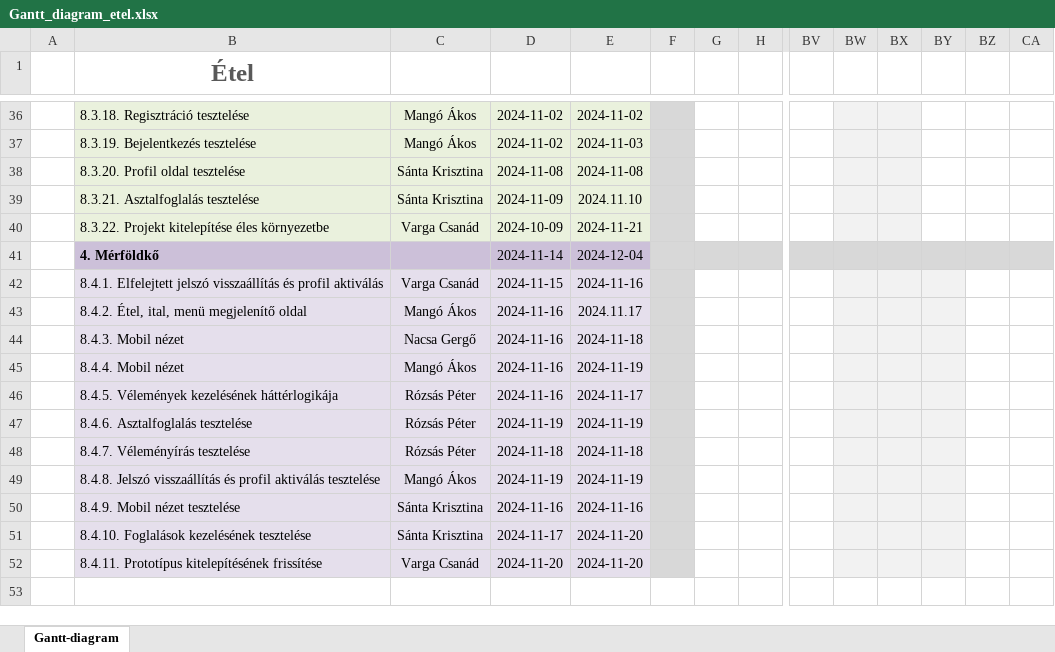
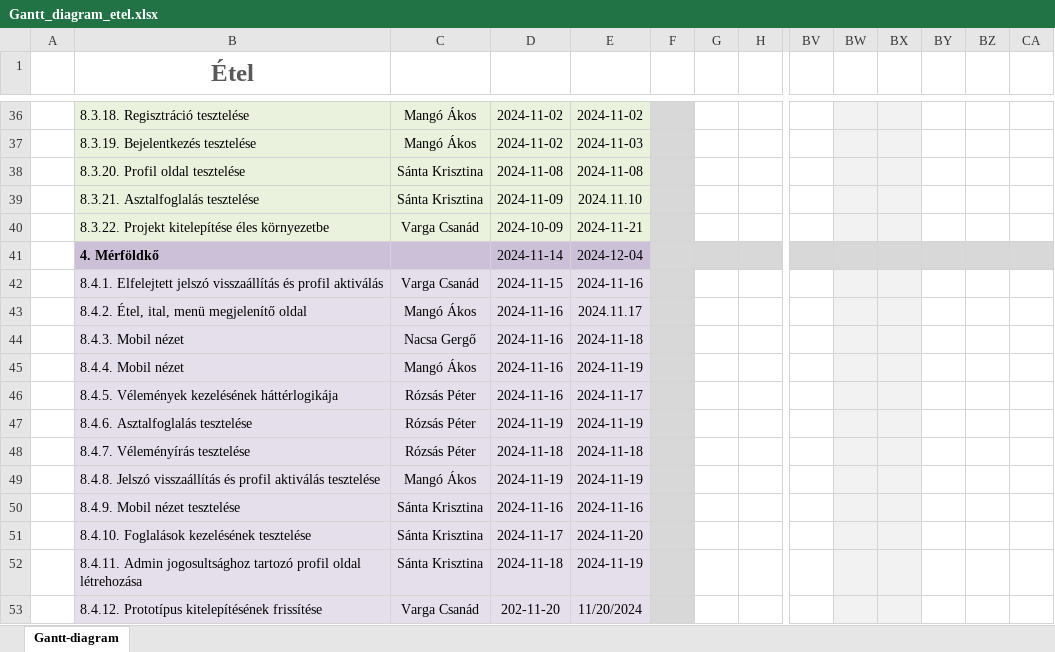
Before and after one commit to nacsagergo1/rendszerfejlesztes, an Excel workbook: Gantt_diagram_etel.xlsx, sheet Gantt-diagram, drawn as a sheet; only a part is shown, gaps mark what is left out; values as stored, in another font and other column widths than the file's, no borders; conditional formats not drawn; addresses are those after the commit; rows hold the shown columns only; the diff names each change by its address in the sheet, - before the commit and + after, or states it on an @@ line.

Commit message:
projektterv and gantt diagram update

```diff
--- a/Gantt_diagram_etel.xlsx (sheet Gantt-diagram)
+++ b/Gantt_diagram_etel.xlsx (sheet Gantt-diagram)
-BY42:BY51 fill: #F2F2F2
+BY42:BY51 fill: none
+row 52:  | 8.4.11. Admin jogosultsághoz tartozó profil oldal létrehozása | Sánta Krisztina | 2024-11-18 | 2024-11-19
-B53 (Étel): 8.4.11. Prototípus kitelepítésének frissítése
+B53 (Étel): 8.4.12. Prototípus kitelepítésének frissítése
-D53: 2024-11-20
+D53: 202-11-20
-E53: 2024-11-20
+E53: 11/20/2024
-BY53 fill: #F2F2F2
+BY53 fill: none
```
Also changed, not shown: 3 other files.
